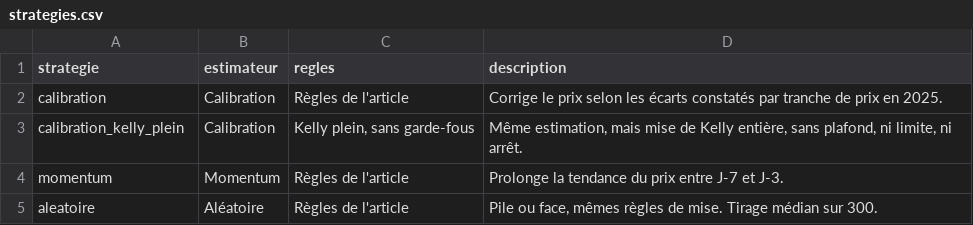
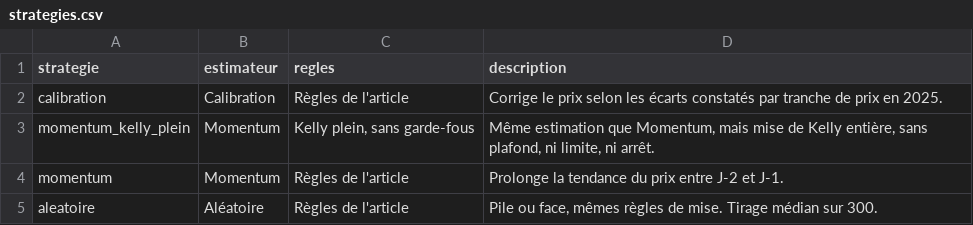
Before and after one commit to MrPelenga/polymarket-backtest, a CSV file: data/powerbi/strategies.csv, drawn as a sheet.

```diff
--- a/data/powerbi/strategies.csv
+++ b/data/powerbi/strategies.csv
@@ -2,4 +2,4 @@ strategie,estimateur,regles,description
 calibration,Calibration,Règles de l'article,Corrige le prix selon les écarts constatés par tranche de prix en 2025.
-calibration_kelly_plein,Calibration,"Kelly plein, sans garde-fous","Même estimation, mais mise de Kelly entière, sans plafond, ni limite, ni arrêt."
-momentum,Momentum,Règles de l'article,Prolonge la tendance du prix entre J-7 et J-3.
+momentum_kelly_plein,Momentum,"Kelly plein, sans garde-fous","Même estimation que Momentum, mais mise de Kelly entière, sans plafond, ni limite, ni arrêt."
+momentum,Momentum,Règles de l'article,Prolonge la tendance du prix entre J-2 et J-1.
 aleatoire,Aléatoire,Règles de l'article,"Pile ou face, mêmes règles de mise. Tirage médian sur 300."
```
Also changed, not shown: data/powerbi/aleatoire_tirages.csv, data/powerbi/calibration.csv, 9 other files.
